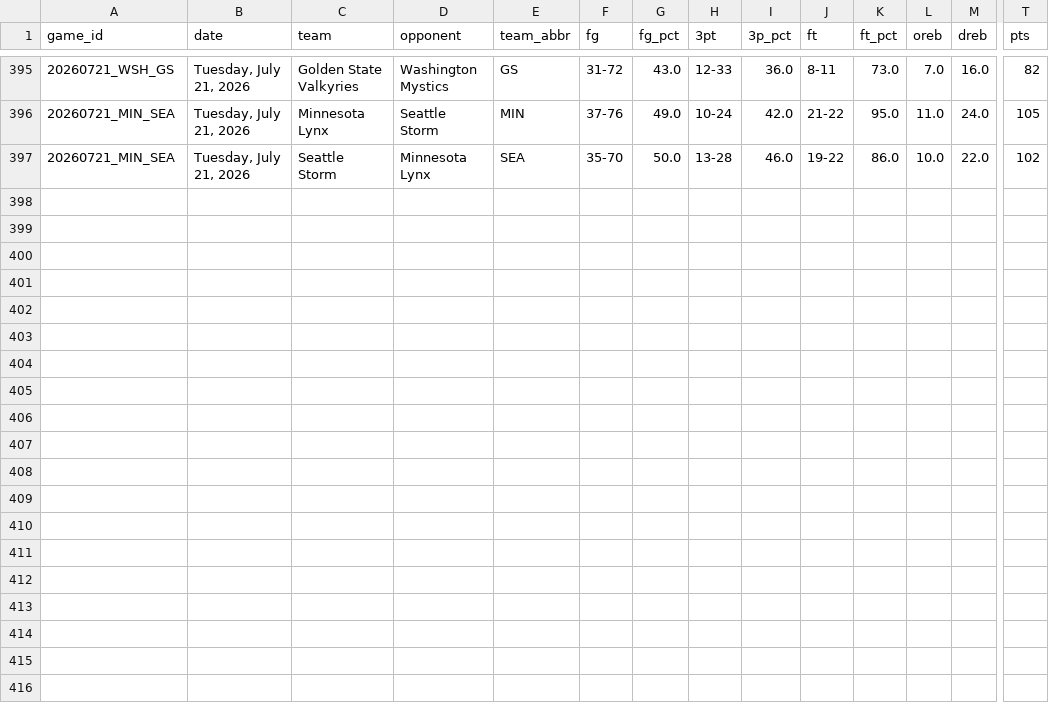
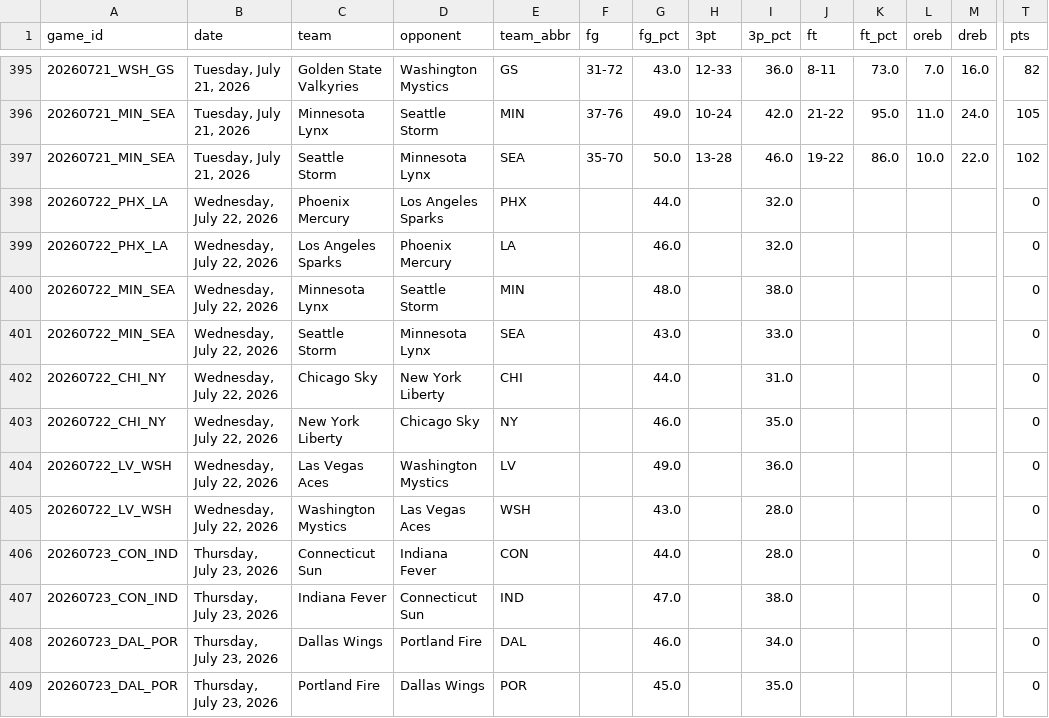
Before and after one commit to MikeOzomah/wnba-matchup-intelligence, a CSV file: outputs/advanced_wnba_metrics.csv, drawn as a sheet; only a part is shown, gaps mark what is left out; rows hold the shown columns only; the diff names each change by its address in the sheet, - before the commit and + after, or states it on an @@ line.

```diff
--- a/outputs/advanced_wnba_metrics.csv
+++ b/outputs/advanced_wnba_metrics.csv
+row 398: 20260722_PHX_LA | Wednesday, July 22, 2026 | Phoenix Mercury | Los Angeles Sparks | PHX |  | 44.0 |  | 32.0 |  |  |  |  | 0
+row 399: 20260722_PHX_LA | Wednesday, July 22, 2026 | Los Angeles Sparks | Phoenix Mercury | LA |  | 46.0 |  | 32.0 |  |  |  |  | 0
+row 400: 20260722_MIN_SEA | Wednesday, July 22, 2026 | Minnesota Lynx | Seattle Storm | MIN |  | 48.0 |  | 38.0 |  |  |  |  | 0
+row 401: 20260722_MIN_SEA | Wednesday, July 22, 2026 | Seattle Storm | Minnesota Lynx | SEA |  | 43.0 |  | 33.0 |  |  |  |  | 0
+row 402: 20260722_CHI_NY | Wednesday, July 22, 2026 | Chicago Sky | New York Liberty | CHI |  | 44.0 |  | 31.0 |  |  |  |  | 0
+row 403: 20260722_CHI_NY | Wednesday, July 22, 2026 | New York Liberty | Chicago Sky | NY |  | 46.0 |  | 35.0 |  |  |  |  | 0
+row 404: 20260722_LV_WSH | Wednesday, July 22, 2026 | Las Vegas Aces | Washington Mystics | LV |  | 49.0 |  | 36.0 |  |  |  |  | 0
+row 405: 20260722_LV_WSH | Wednesday, July 22, 2026 | Washington Mystics | Las Vegas Aces | WSH |  | 43.0 |  | 28.0 |  |  |  |  | 0
+row 406: 20260723_CON_IND | Thursday, July 23, 2026 | Connecticut Sun | Indiana Fever | CON |  | 44.0 |  | 28.0 |  |  |  |  | 0
+row 407: 20260723_CON_IND | Thursday, July 23, 2026 | Indiana Fever | Connecticut Sun | IND |  | 47.0 |  | 38.0 |  |  |  |  | 0
+row 408: 20260723_DAL_POR | Thursday, July 23, 2026 | Dallas Wings | Portland Fire | DAL |  | 46.0 |  | 34.0 |  |  |  |  | 0
+row 409: 20260723_DAL_POR | Thursday, July 23, 2026 | Portland Fire | Dallas Wings | POR |  | 45.0 |  | 35.0 |  |  |  |  | 0
```
Also changed, not shown: data/full_wnba_team_stats.csv.
